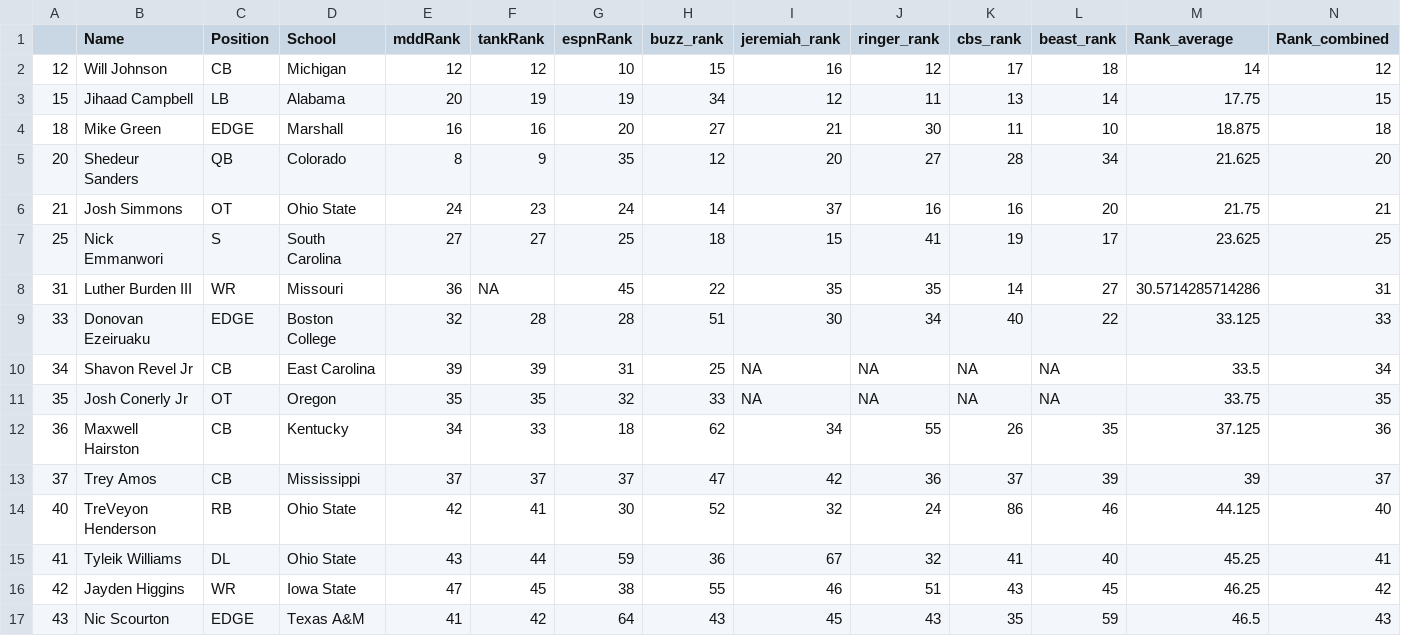
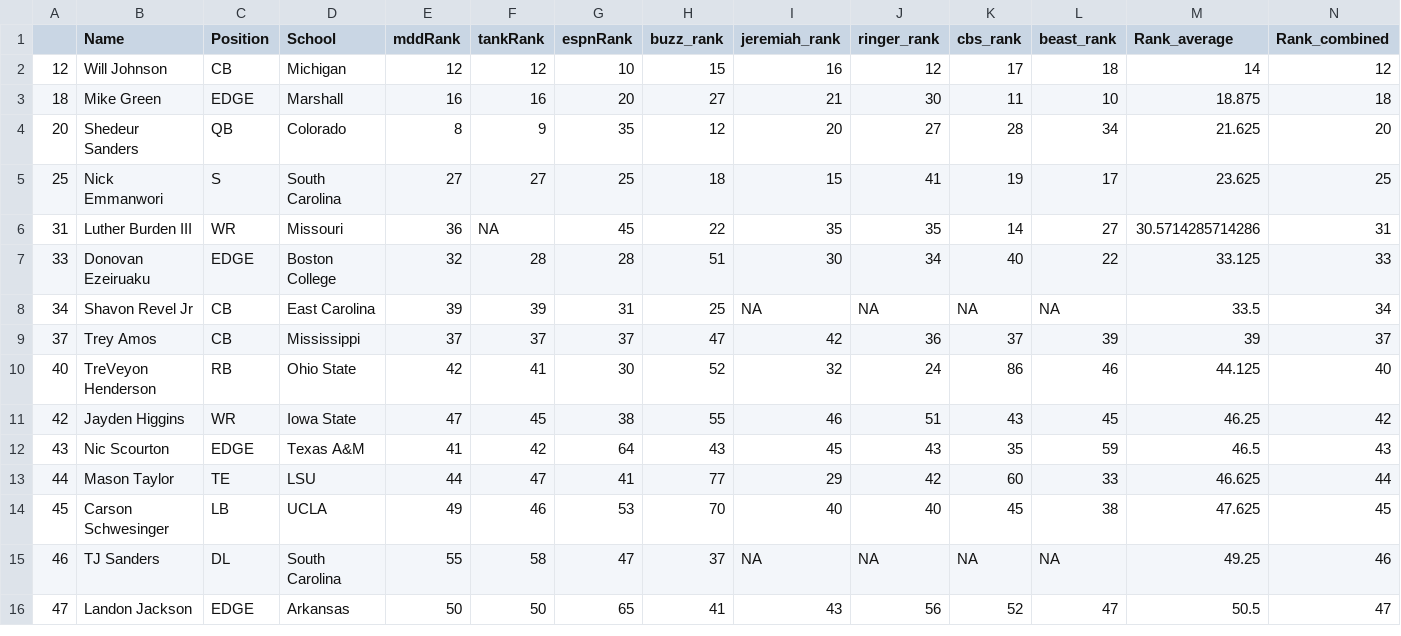
Before and after one commit to jackgruca/mds_home, a CSV file: assets/2025/available_players.csv, drawn as a sheet; only a part is shown; the shorter side is filled out with more unchanged rows.

```diff
--- a/assets/2025/available_players.csv
+++ b/assets/2025/available_players.csv
@@ -2,6 +2,4 @@
 "12","Will Johnson","CB","Michigan",12,12,10,15,16,12,17,18,14,12
-"15","Jihaad Campbell","LB","Alabama",20,19,19,34,12,11,13,14,17.75,15
 "18","Mike Green","EDGE","Marshall",16,16,20,27,21,30,11,10,18.875,18
 "20","Shedeur Sanders","QB","Colorado",8,9,35,12,20,27,28,34,21.625,20
-"21","Josh Simmons","OT","Ohio State",24,23,24,14,37,16,16,20,21.75,21
 "25","Nick Emmanwori","S","South Carolina",27,27,25,18,15,41,19,17,23.625,25
@@ -10,7 +8,4 @@
 "34","Shavon Revel Jr","CB","East Carolina",39,39,31,25,NA,NA,NA,NA,33.5,34
-"35","Josh Conerly Jr","OT","Oregon",35,35,32,33,NA,NA,NA,NA,33.75,35
-"36","Maxwell Hairston","CB","Kentucky",34,33,18,62,34,55,26,35,37.125,36
 "37","Trey Amos","CB","Mississippi",37,37,37,47,42,36,37,39,39,37
 "40","TreVeyon Henderson","RB","Ohio State",42,41,30,52,32,24,86,46,44.125,40
-"41","Tyleik Williams","DL","Ohio State",43,44,59,36,67,32,41,40,45.25,41
 "42","Jayden Higgins","WR","Iowa State",47,45,38,55,46,51,43,45,46.25,42
```
Also changed, not shown: assets/2025/live_picks.csv.
